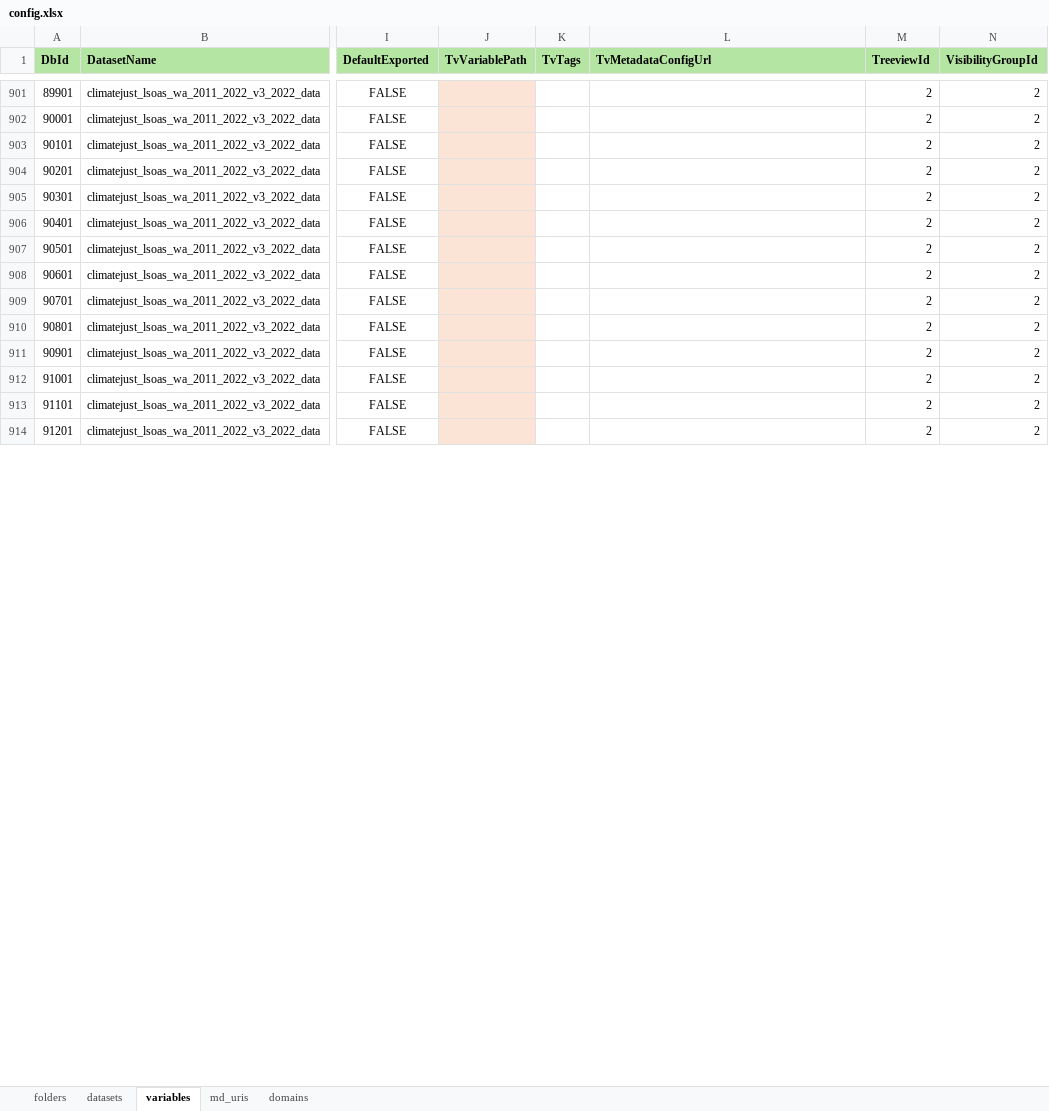
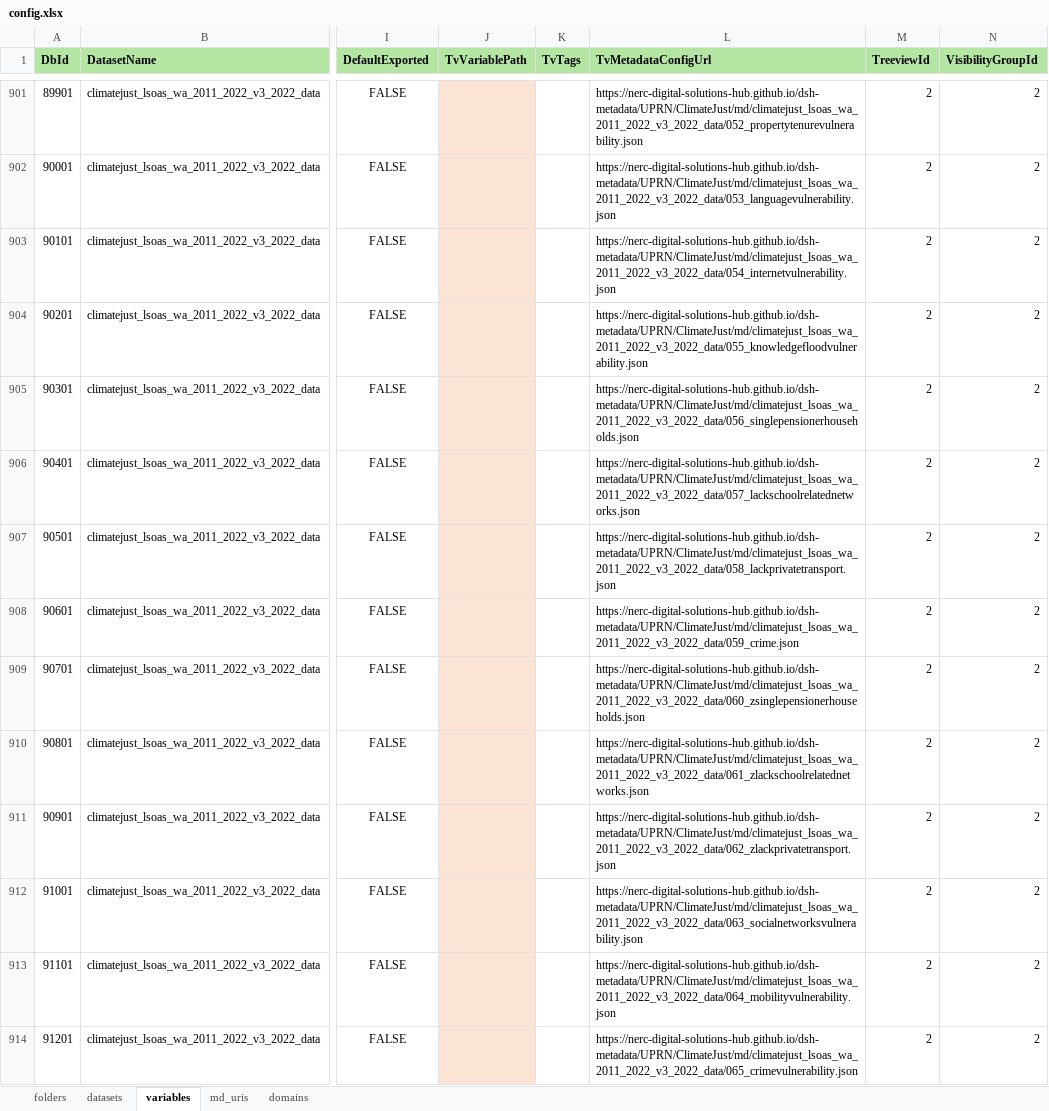
Before and after one commit to NERC-Digital-Solutions-Hub/dsh-content, an Excel workbook: pages/apps/uprn-service/config.xlsx, sheet variables, drawn as a sheet; only a part is shown, gaps mark what is left out; values as stored, in another font and other column widths than the file's, no borders; the diff covers the shown part only; the diff names each change by its address in the sheet, - before the commit and + after, or states it on an @@ line.

Commit message:
feat: added the variable configuration files for the socio-spatial climate vulnerability - england lsoas (2022) and socio-spatial climate vulnerability - wales lsoas (2022)

```diff
--- a/pages/apps/uprn-service/config.xlsx (sheet variables)
+++ b/pages/apps/uprn-service/config.xlsx (sheet variables)
-L901 (TvMetadataConfigUrl): (empty)
+L901 (TvMetadataConfigUrl): https://nerc-digital-solutions-hub.github.io/dsh-metadata/UPRN/ClimateJust/md/climatejust_lsoas_wa_2011_2022_v3_2022_data/052_propertytenurevulnerability.json
-L902 (TvMetadataConfigUrl): (empty)
+L902 (TvMetadataConfigUrl): https://nerc-digital-solutions-hub.github.io/dsh-metadata/UPRN/ClimateJust/md/climatejust_lsoas_wa_2011_2022_v3_2022_data/053_languagevulnerability.json
-L903 (TvMetadataConfigUrl): (empty)
+L903 (TvMetadataConfigUrl): https://nerc-digital-solutions-hub.github.io/dsh-metadata/UPRN/ClimateJust/md/climatejust_lsoas_wa_2011_2022_v3_2022_data/054_internetvulnerability.json
-L904 (TvMetadataConfigUrl): (empty)
+L904 (TvMetadataConfigUrl): https://nerc-digital-solutions-hub.github.io/dsh-metadata/UPRN/ClimateJust/md/climatejust_lsoas_wa_2011_2022_v3_2022_data/055_knowledgefloodvulnerability.json
-L905 (TvMetadataConfigUrl): (empty)
+L905 (TvMetadataConfigUrl): https://nerc-digital-solutions-hub.github.io/dsh-metadata/UPRN/ClimateJust/md/climatejust_lsoas_wa_2011_2022_v3_2022_data/056_singlepensionerhouseholds.json
-L906 (TvMetadataConfigUrl): (empty)
+L906 (TvMetadataConfigUrl): https://nerc-digital-solutions-hub.github.io/dsh-metadata/UPRN/ClimateJust/md/climatejust_lsoas_wa_2011_2022_v3_2022_data/057_lackschoolrelatednetworks.json
-L907 (TvMetadataConfigUrl): (empty)
+L907 (TvMetadataConfigUrl): https://nerc-digital-solutions-hub.github.io/dsh-metadata/UPRN/ClimateJust/md/climatejust_lsoas_wa_2011_2022_v3_2022_data/058_lackprivatetransport.json
-L908 (TvMetadataConfigUrl): (empty)
+L908 (TvMetadataConfigUrl): https://nerc-digital-solutions-hub.github.io/dsh-metadata/UPRN/ClimateJust/md/climatejust_lsoas_wa_2011_2022_v3_2022_data/059_crime.json
-L909 (TvMetadataConfigUrl): (empty)
+L909 (TvMetadataConfigUrl): https://nerc-digital-solutions-hub.github.io/dsh-metadata/UPRN/ClimateJust/md/climatejust_lsoas_wa_2011_2022_v3_2022_data/060_zsinglepensionerhouseholds.json
-L910 (TvMetadataConfigUrl): (empty)
+L910 (TvMetadataConfigUrl): https://nerc-digital-solutions-hub.github.io/dsh-metadata/UPRN/ClimateJust/md/climatejust_lsoas_wa_2011_2022_v3_2022_data/061_zlackschoolrelatednetworks.json
-L911 (TvMetadataConfigUrl): (empty)
+L911 (TvMetadataConfigUrl): https://nerc-digital-solutions-hub.github.io/dsh-metadata/UPRN/ClimateJust/md/climatejust_lsoas_wa_2011_2022_v3_2022_data/062_zlackprivatetransport.json
-L912 (TvMetadataConfigUrl): (empty)
+L912 (TvMetadataConfigUrl): https://nerc-digital-solutions-hub.github.io/dsh-metadata/UPRN/ClimateJust/md/climatejust_lsoas_wa_2011_2022_v3_2022_data/063_socialnetworksvulnerability.json
-L913 (TvMetadataConfigUrl): (empty)
+L913 (TvMetadataConfigUrl): https://nerc-digital-solutions-hub.github.io/dsh-metadata/UPRN/ClimateJust/md/climatejust_lsoas_wa_2011_2022_v3_2022_data/064_mobilityvulnerability.json
-L914 (TvMetadataConfigUrl): (empty)
+L914 (TvMetadataConfigUrl): https://nerc-digital-solutions-hub.github.io/dsh-metadata/UPRN/ClimateJust/md/climatejust_lsoas_wa_2011_2022_v3_2022_data/065_crimevulnerability.json
```
Also changed, not shown: 143 edited cells and cell formats elsewhere in this sheet.
